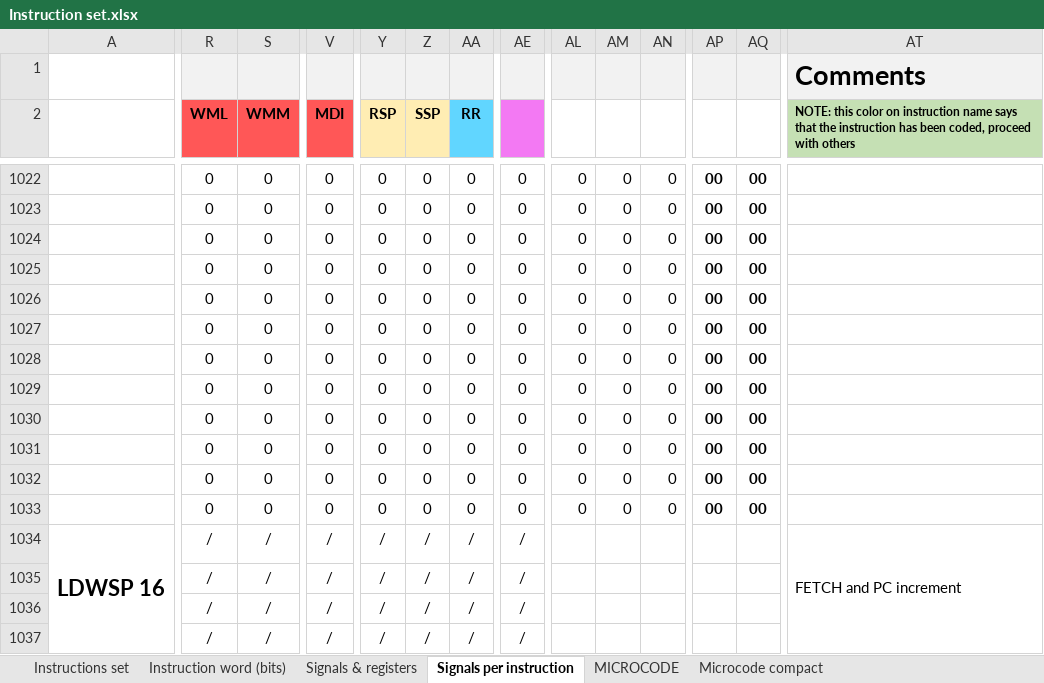
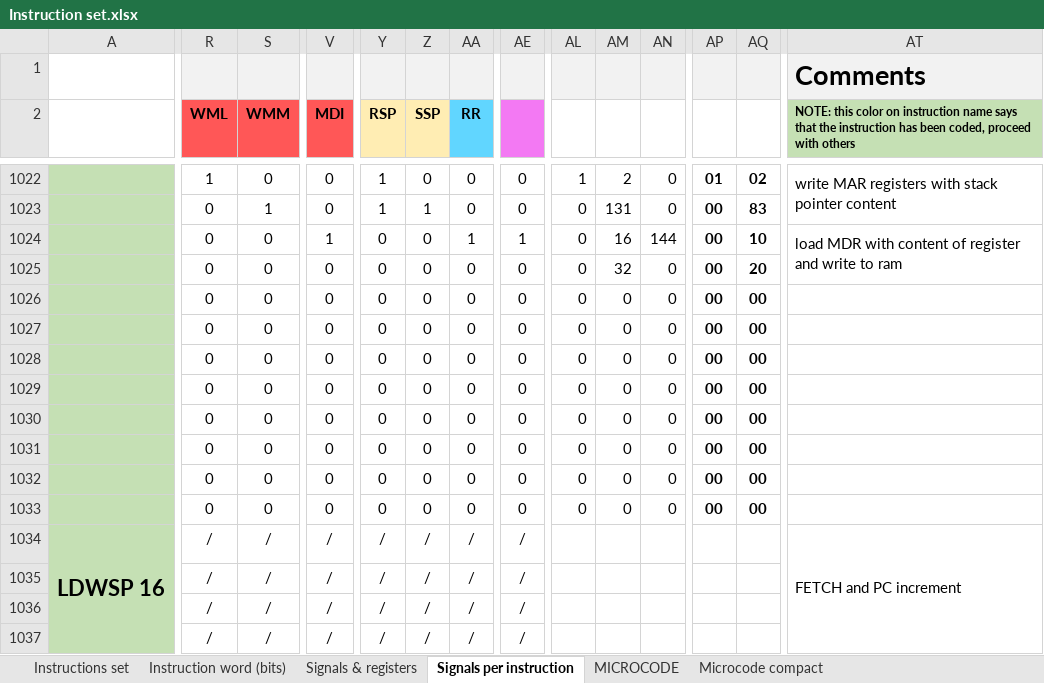
Before and after one commit to edopast/HITCH8, an Excel workbook: Instruction set.xlsx, sheet Signals per instruction, drawn as a sheet; only a part is shown, gaps mark what is left out; values as stored, in another font and other column widths than the file's, no borders; conditional formats not drawn; the diff covers the shown part only; the diff names each change by its address in the sheet, - before the commit and + after, or states it on an @@ line.

Commit message:
instruction set completed. TO BE TESTED

```diff
--- a/Instruction set.xlsx (sheet Signals per instruction)
+++ b/Instruction set.xlsx (sheet Signals per instruction)
-A1022:A1037 fill: none
+A1022:A1037 fill: #C5E0B4
-R1022 (WML): 0
+R1022 (WML): 1
-Y1022:Y1023 (RSP): 0
+Y1022:Y1023 (RSP): 1
-AL1022: 0
+AL1022: 1
-AM1022: 0
+AM1022: 2
-AP1022: 00
+AP1022: 01
-AQ1022: 00
+AQ1022: 02
-AT1022: (empty)
+AT1022: write MAR registers with stack pointer content
+AT1022:AT1023 merged
-S1023 (WMM): 0
+S1023 (WMM): 1
-Z1023 (SSP): 0
+Z1023 (SSP): 1
-AM1023: 0
+AM1023: 131
-AQ1023: 00
+AQ1023: 83
-V1024 (MDI): 0
+V1024 (MDI): 1
-AA1024 (RR): 0
+AA1024 (RR): 1
-AE1024: 0
+AE1024: 1
-AM1024: 0
+AM1024: 16
-AN1024: 0
+AN1024: 144
-AQ1024: 00
+AQ1024: 10
-AT1024: (empty)
+AT1024: load MDR with content of register and write to ram
+AT1024:AT1025 merged
-AM1025: 0
+AM1025: 32
-AQ1025: 00
+AQ1025: 20
```
Also changed, not shown: 4 added rows, 136 edited cells, cell formats and merged cells elsewhere in this sheet, sheet MICROCODE, sheet Microcode compact, sheet Instructions set, formulas that keep their value, 5 other files.
